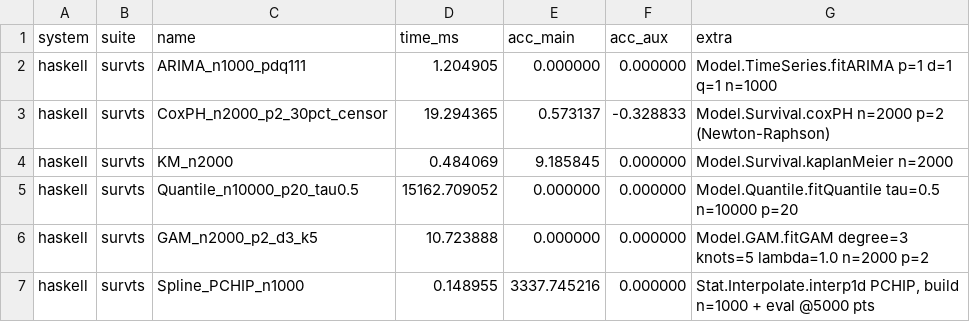
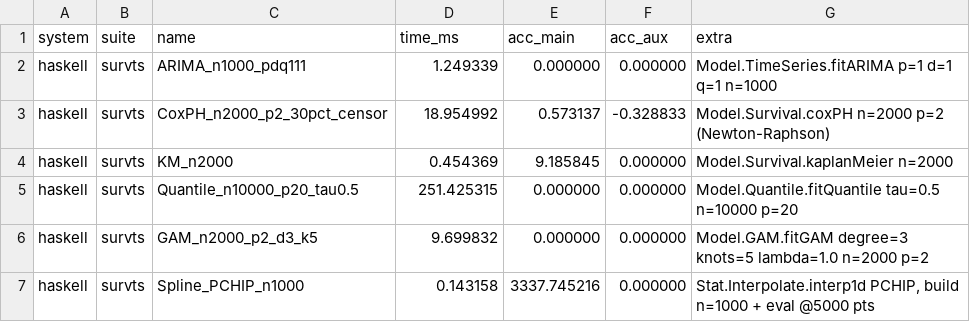
Before and after one commit to frenzieddoll/hanalyze, a CSV file: bench/results/haskell/survts.csv, drawn as a sheet.

Commit message:
perf(quantile): IRLS の row-scaling を BLAS broadcast に置換、70× 高速化 (B10a)
実測 (n=10000 p=20 tau=0.5, tasty-bench median):
- 旧: Model.Quantile.fitQuantile = 17562 ms
- 新: 同上 = 251 ms
- speedup: **70×**
- statsmodels QuantReg = 232 ms → **parity** (8% within noise)

profile は不要、code review で発覚した明らかなバグ:

旧コード:
  xW     = LA.scale 1 x LA.<> LA.diag sqW    -- 未使用 (=xW で discard)
  xScaled = LA.fromRows
              [ LA.scale (sqW LA.! i) (LA.toRows x !! i)
              | i <- [0 .. LA.rows x - 1] ]
  -- LA.toRows x は毎 i で呼ぶと O(n*p)、!! i は O(i)
  -- → O(n² × p) per IRLS iter × maxIter=100
  -- n=10000 p=20 で 2 × 10^10 ops/iter × 100 iters = 2 × 10^12 ops

新コード:
  sqWBcast = LA.outer sqW onesP    -- n × p (broadcast 1 回 alloc)
  xScaled  = sqWBcast * x          -- BLAS elementwise multiply O(n*p)
  yScaled  = sqW * yp              -- vector elementwise O(n)
  → O(n × p) per IRLS iter

未使用の xW を削除、不要な fromList/toList も排除。

238 examples test all green。

```diff
--- a/bench/results/haskell/survts.csv
+++ b/bench/results/haskell/survts.csv
@@ -1,7 +1,7 @@
 system,suite,name,time_ms,acc_main,acc_aux,extra
-haskell,survts,ARIMA_n1000_pdq111,1.204905,0.000000,0.000000,Model.TimeSeries.fitARIMA p=1 d=1 q=1 n=1000
-haskell,survts,CoxPH_n2000_p2_30pct_censor,19.294365,0.573137,-0.328833,Model.Survival.coxPH n=2000 p=2 (Newton-Raphson)
-haskell,survts,KM_n2000,0.484069,9.185845,0.000000,Model.Survival.kaplanMeier n=2000
-haskell,survts,Quantile_n10000_p20_tau0.5,15162.709052,0.000000,0.000000,Model.Quantile.fitQuantile tau=0.5 n=10000 p=20
-haskell,survts,GAM_n2000_p2_d3_k5,10.723888,0.000000,0.000000,Model.GAM.fitGAM degree=3 knots=5 lambda=1.0 n=2000 p=2
-haskell,survts,Spline_PCHIP_n1000,0.148955,3337.745216,0.000000,"Stat.Interpolate.interp1d PCHIP, build n=1000 + eval @5000 pts"
+haskell,survts,ARIMA_n1000_pdq111,1.249339,0.000000,0.000000,Model.TimeSeries.fitARIMA p=1 d=1 q=1 n=1000
+haskell,survts,CoxPH_n2000_p2_30pct_censor,18.954992,0.573137,-0.328833,Model.Survival.coxPH n=2000 p=2 (Newton-Raphson)
+haskell,survts,KM_n2000,0.454369,9.185845,0.000000,Model.Survival.kaplanMeier n=2000
+haskell,survts,Quantile_n10000_p20_tau0.5,251.425315,0.000000,0.000000,Model.Quantile.fitQuantile tau=0.5 n=10000 p=20
+haskell,survts,GAM_n2000_p2_d3_k5,9.699832,0.000000,0.000000,Model.GAM.fitGAM degree=3 knots=5 lambda=1.0 n=2000 p=2
+haskell,survts,Spline_PCHIP_n1000,0.143158,3337.745216,0.000000,"Stat.Interpolate.interp1d PCHIP, build n=1000 + eval @5000 pts"
```
Also changed, not shown: 1 other file.
